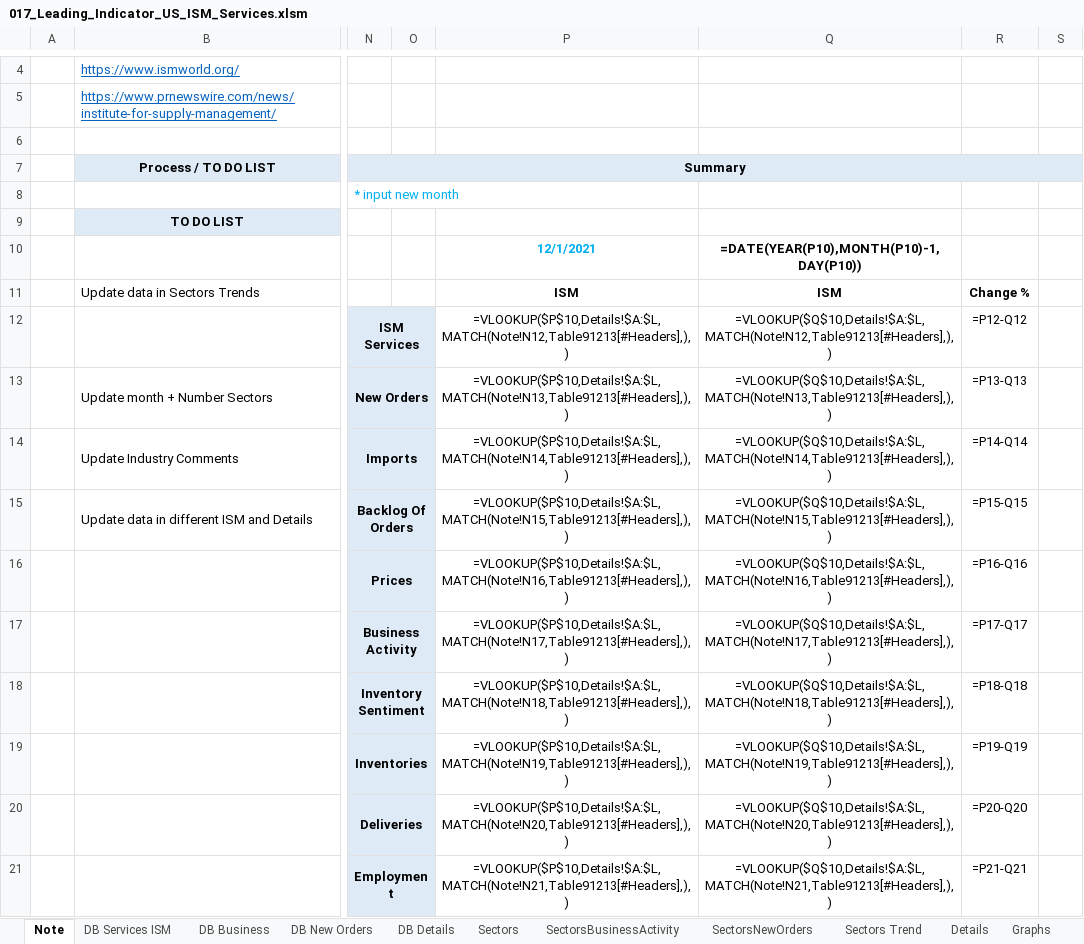
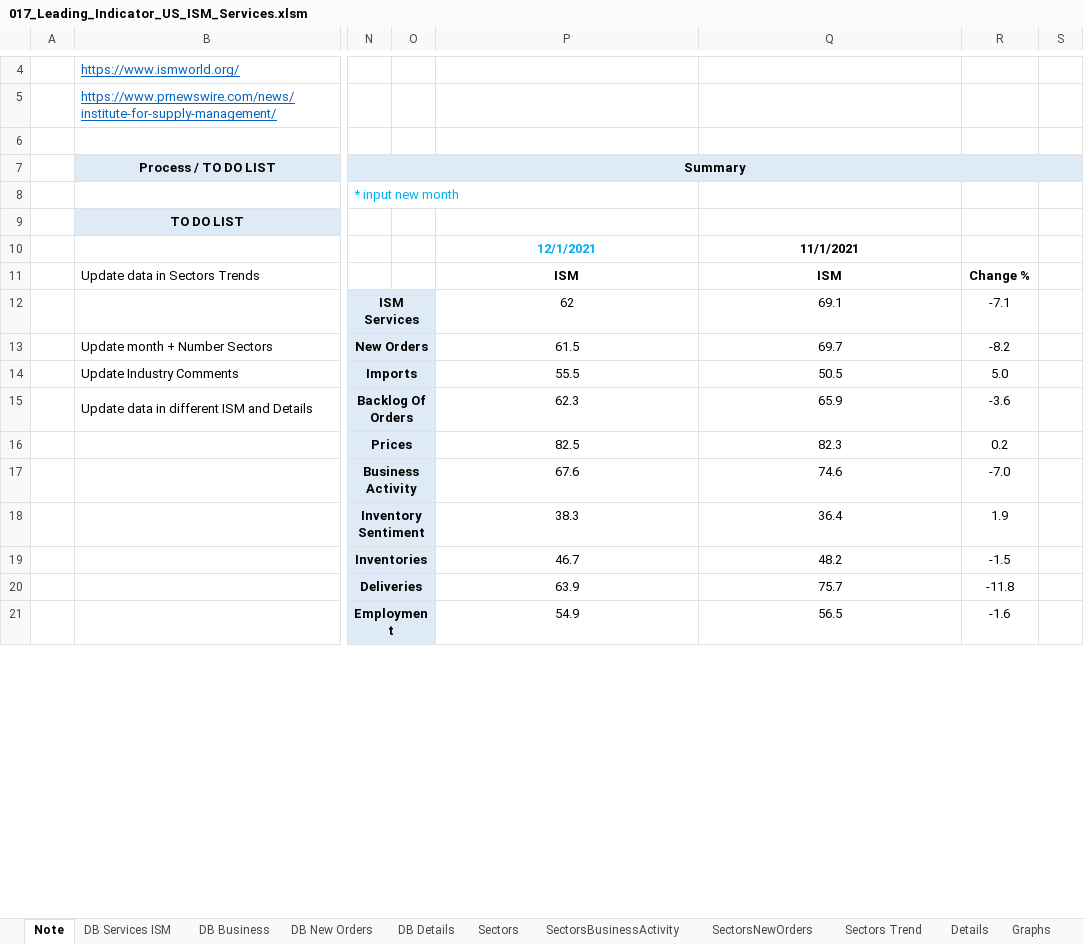
Before and after one commit to markjm5/portfoliomanagement, an Excel workbook: trading_excel_files/03_Leading_Indicators/017_Leading_Indicator_US_ISM_Services.xlsm, sheet Note, drawn as a sheet; only a part is shown, gaps mark what is left out; values as stored, in another font and other column widths than the file's, no borders; formulas without a stored value are shown as written; charts and pictures and conditional formats not drawn; the diff covers the shown part only; the diff names each change by its address in the sheet, - before the commit and + after, or states it on an @@ line.

```diff
--- a/trading_excel_files/03_Leading_Indicators/017_Leading_Indicator_US_ISM_Services.xlsm (sheet Note)
+++ b/trading_excel_files/03_Leading_Indicators/017_Leading_Indicator_US_ISM_Services.xlsm (sheet Note)
-Q10: =DATE(YEAR(P10),MONTH(P10)-1,DAY(P10))
+Q10: 11/1/2021
-P12: =VLOOKUP($P$10,Details!$A:$L,MATCH(Note!N12,Table91213[#Headers],),)
+P12: 62
-Q12: =VLOOKUP($Q$10,Details!$A:$L,MATCH(Note!N12,Table91213[#Headers],),)
+Q12: 69.1
-R12: =P12-Q12
+R12: -7.1
-P13: =VLOOKUP($P$10,Details!$A:$L,MATCH(Note!N13,Table91213[#Headers],),)
+P13: 61.5
-Q13: =VLOOKUP($Q$10,Details!$A:$L,MATCH(Note!N13,Table91213[#Headers],),)
+Q13: 69.7
-R13: =P13-Q13
+R13: -8.2
-P14: =VLOOKUP($P$10,Details!$A:$L,MATCH(Note!N14,Table91213[#Headers],),)
+P14: 55.5
-Q14: =VLOOKUP($Q$10,Details!$A:$L,MATCH(Note!N14,Table91213[#Headers],),)
+Q14: 50.5
-R14: =P14-Q14
+R14: 5.0
-P15: =VLOOKUP($P$10,Details!$A:$L,MATCH(Note!N15,Table91213[#Headers],),)
+P15: 62.3
-Q15: =VLOOKUP($Q$10,Details!$A:$L,MATCH(Note!N15,Table91213[#Headers],),)
+Q15: 65.9
-R15: =P15-Q15
+R15: -3.6
-P16: =VLOOKUP($P$10,Details!$A:$L,MATCH(Note!N16,Table91213[#Headers],),)
+P16: 82.5
-Q16: =VLOOKUP($Q$10,Details!$A:$L,MATCH(Note!N16,Table91213[#Headers],),)
+Q16: 82.3
-R16: =P16-Q16
+R16: 0.2
-P17: =VLOOKUP($P$10,Details!$A:$L,MATCH(Note!N17,Table91213[#Headers],),)
+P17: 67.6
-Q17: =VLOOKUP($Q$10,Details!$A:$L,MATCH(Note!N17,Table91213[#Headers],),)
+Q17: 74.6
-R17: =P17-Q17
+R17: -7.0
-P18: =VLOOKUP($P$10,Details!$A:$L,MATCH(Note!N18,Table91213[#Headers],),)
+P18: 38.3
-Q18: =VLOOKUP($Q$10,Details!$A:$L,MATCH(Note!N18,Table91213[#Headers],),)
+Q18: 36.4
-R18: =P18-Q18
+R18: 1.9
-P19: =VLOOKUP($P$10,Details!$A:$L,MATCH(Note!N19,Table91213[#Headers],),)
+P19: 46.7
-Q19: =VLOOKUP($Q$10,Details!$A:$L,MATCH(Note!N19,Table91213[#Headers],),)
+Q19: 48.2
-R19: =P19-Q19
+R19: -1.5
-P20: =VLOOKUP($P$10,Details!$A:$L,MATCH(Note!N20,Table91213[#Headers],),)
+P20: 63.9
-Q20: =VLOOKUP($Q$10,Details!$A:$L,MATCH(Note!N20,Table91213[#Headers],),)
+Q20: 75.7
-R20: =P20-Q20
+R20: -11.8
-P21: =VLOOKUP($P$10,Details!$A:$L,MATCH(Note!N21,Table91213[#Headers],),)
+P21: 54.9
-Q21: =VLOOKUP($Q$10,Details!$A:$L,MATCH(Note!N21,Table91213[#Headers],),)
+Q21: 56.5
-R21: =P21-Q21
+R21: -1.6
```
Also changed, not shown: 3 edited cells elsewhere in this sheet, sheet Details, sheet Sectors Trend, sheet ISM Services vs GDP, sheet ISM Services, sheet SectorsNewOrders, sheet SectorsBusinessActivity, 1 more sheet, charts or pictures, trading_excel_files/02_Interest_Rates_FX/013_Yield_Curve.xlsm, trading_excel_files/03_Leading_Indicators/015_Leading_Indicator_US_LEI_Consumer_Confidence.xlsm, 5 other files.
